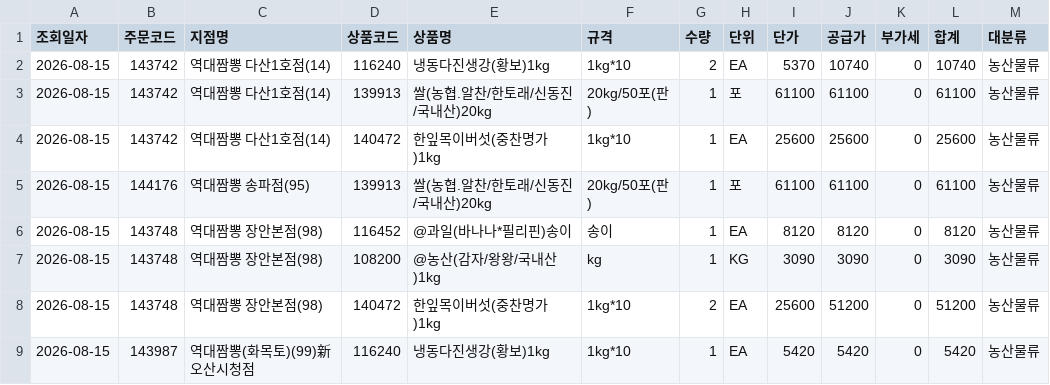
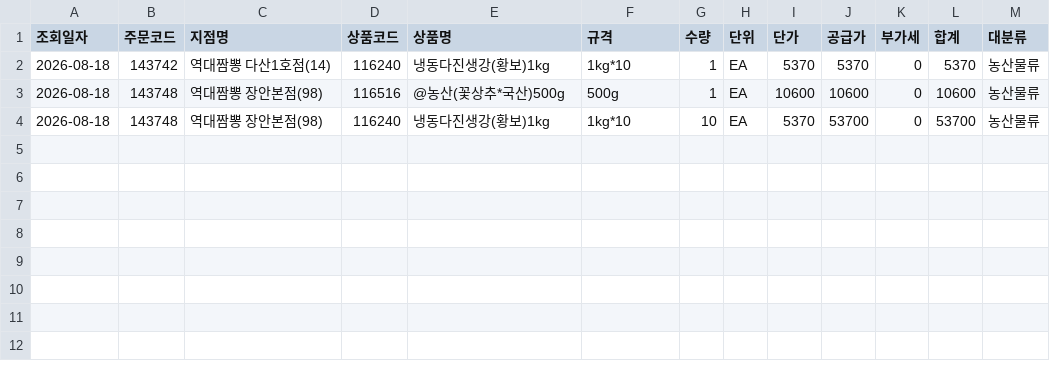
Before and after one commit to dampd21/Sajodaerim, a CSV file: output/by_category/농산물류.csv, drawn as a sheet.

```diff
--- a/output/by_category/농산물류.csv
+++ b/output/by_category/농산물류.csv
@@ -1,9 +1,4 @@
 조회일자,주문코드,지점명,상품코드,상품명,규격,수량,단위,단가,공급가,부가세,합계,대분류
-2026-08-15,143742,역대짬뽕 다산1호점(14),116240,냉동다진생강(황보)1kg,1kg*10,2,EA,5370,10740,0,10740,농산물류
-2026-08-15,143742,역대짬뽕 다산1호점(14),139913,쌀(농협.알찬/한토래/신동진/국내산)20kg,20kg/50포(판),1,포,61100,61100,0,61100,농산물류
-2026-08-15,143742,역대짬뽕 다산1호점(14),140472,한잎목이버섯(중찬명가)1kg,1kg*10,1,EA,25600,25600,0,25600,농산물류
-2026-08-15,144176,역대짬뽕 송파점(95),139913,쌀(농협.알찬/한토래/신동진/국내산)20kg,20kg/50포(판),1,포,61100,61100,0,61100,농산물류
-2026-08-15,143748,역대짬뽕 장안본점(98),116452,@과일(바나나*필리핀)송이,송이,1,EA,8120,8120,0,8120,농산물류
-2026-08-15,143748,역대짬뽕 장안본점(98),108200,@농산(감자/왕왕/국내산)1kg,kg,1,KG,3090,3090,0,3090,농산물류
-2026-08-15,143748,역대짬뽕 장안본점(98),140472,한잎목이버섯(중찬명가)1kg,1kg*10,2,EA,25600,51200,0,51200,농산물류
-2026-08-15,143987,역대짬뽕(화목토)(99)新오산시청점,116240,냉동다진생강(황보)1kg,1kg*10,1,EA,5420,5420,0,5420,농산물류
+2026-08-18,143742,역대짬뽕 다산1호점(14),116240,냉동다진생강(황보)1kg,1kg*10,1,EA,5370,5370,0,5370,농산물류
+2026-08-18,143748,역대짬뽕 장안본점(98),116516,@농산(꽃상추*국산)500g,500g,1,EA,10600,10600,0,10600,농산물류
+2026-08-18,143748,역대짬뽕 장안본점(98),116240,냉동다진생강(황보)1kg,1kg*10,10,EA,5370,53700,0,53700,농산물류
```
Also changed, not shown: output/by_category/수산물류.csv, output/by_category/축산물류.csv, 9 other files.
